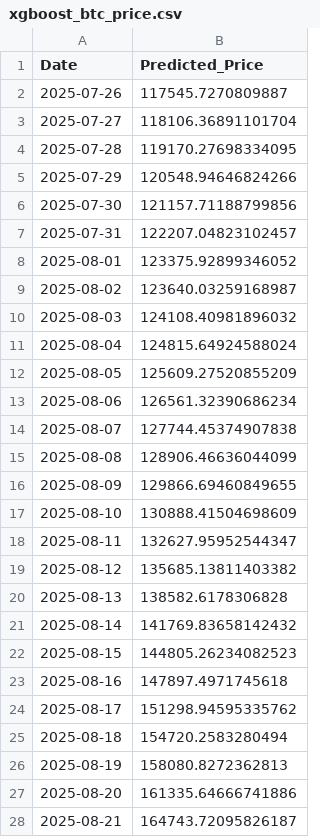
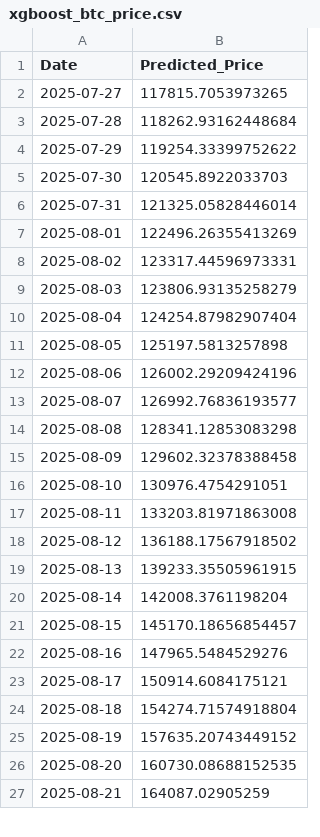
Before and after one commit to Aum107/Bitcoin-Prediction-Dashboard, a CSV file: xgboost_btc_price.csv, drawn as a sheet; only a part is shown; the diff covers the shown part only.

```diff
--- a/xgboost_btc_price.csv
+++ b/xgboost_btc_price.csv
@@ -1,28 +1,27 @@
 Date,Predicted_Price
-2025-07-26,117545.7270809887
-2025-07-27,118106.36891101704
-2025-07-28,119170.27698334095
-2025-07-29,120548.94646824266
-2025-07-30,121157.71188799856
-2025-07-31,122207.04823102457
-2025-08-01,123375.92899346052
-2025-08-02,123640.03259168987
-2025-08-03,124108.40981896032
-2025-08-04,124815.64924588024
-2025-08-05,125609.27520855209
-2025-08-06,126561.32390686234
-2025-08-07,127744.45374907838
-2025-08-08,128906.46636044099
-2025-08-09,129866.69460849655
-2025-08-10,130888.41504698609
-2025-08-11,132627.95952544347
-2025-08-12,135685.13811403382
-2025-08-13,138582.6178306828
-2025-08-14,141769.83658142432
-2025-08-15,144805.26234082523
-2025-08-16,147897.4971745618
-2025-08-17,151298.94595335762
-2025-08-18,154720.2583280494
-2025-08-19,158080.8272362813
-2025-08-20,161335.64666741886
-2025-08-21,164743.72095826187
+2025-07-27,117815.7053973265
+2025-07-28,118262.93162448684
+2025-07-29,119254.33399752622
+2025-07-30,120545.8922033703
+2025-07-31,121325.05828446014
+2025-08-01,122496.26355413269
+2025-08-02,123317.44596973331
+2025-08-03,123806.93135258279
+2025-08-04,124254.87982907404
+2025-08-05,125197.5813257898
+2025-08-06,126002.29209424196
+2025-08-07,126992.76836193577
+2025-08-08,128341.12853083298
+2025-08-09,129602.32378388458
+2025-08-10,130976.4754291051
+2025-08-11,133203.81971863008
+2025-08-12,136188.17567918502
+2025-08-13,139233.35505961915
+2025-08-14,142008.3761198204
+2025-08-15,145170.18656854457
+2025-08-16,147965.5484529276
+2025-08-17,150914.6084175121
+2025-08-18,154274.71574918804
+2025-08-19,157635.20743449152
+2025-08-20,160730.08688152535
+2025-08-21,164087.02905259
```
Also changed, not shown: 1 added row and 3 edited cells elsewhere in this file, lstm_cnn_btc_price.csv.
